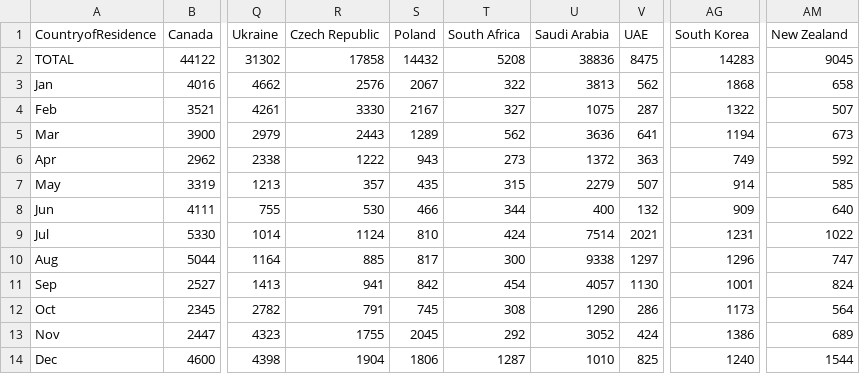
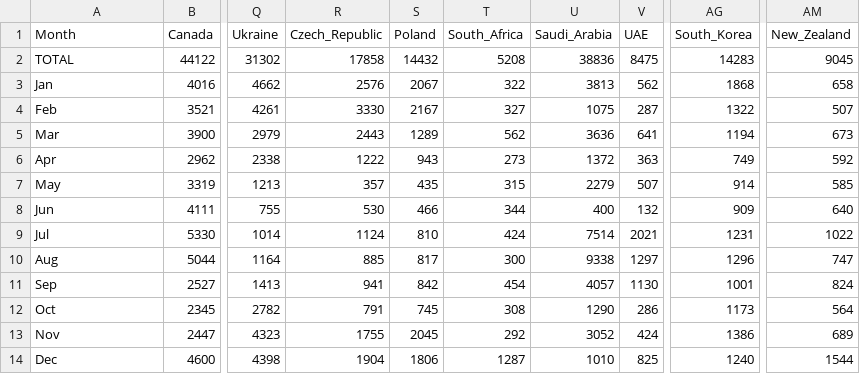
Before and after one commit to oeg-upm/morph-rdb, a CSV file: morph-examples/examples-srilanka-tourism/2016-P21-Transposed.csv, drawn as a sheet; only a part is shown, gaps mark what is left out; the diff names each change by its address in the sheet, - before the commit and + after, or states it on an @@ line.

Commit message:
add an example of transposed Srilanka Tourism Dataset

```diff
--- a/morph-examples/examples-srilanka-tourism/2016-P21-Transposed.csv
+++ b/morph-examples/examples-srilanka-tourism/2016-P21-Transposed.csv
-A1: CountryofResidence
+A1: Month
-R1: Czech Republic
+R1: Czech_Republic
-T1: South Africa
+T1: South_Africa
-U1: Saudi Arabia
+U1: Saudi_Arabia
-AG1: South Korea
+AG1: South_Korea
-AM1: New Zealand
+AM1: New_Zealand
```
Also changed, not shown: 4 other files.
